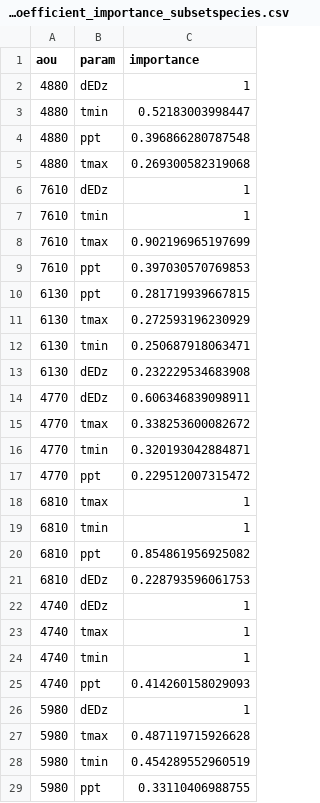
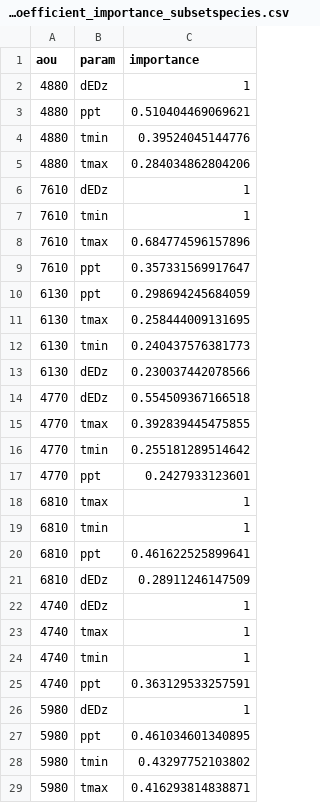
Before and after one commit to gdicecco/poptrends_envchange, a CSV file: model/weighted_model_coefficient_importance_subsetspecies.csv, drawn as a sheet; only a part is shown; the diff covers the shown part only.

```diff
--- a/model/weighted_model_coefficient_importance_subsetspecies.csv
+++ b/model/weighted_model_coefficient_importance_subsetspecies.csv
@@ -2,21 +2,21 @@
 4880,"dEDz",1
-4880,"tmin",0.52183003998447
-4880,"ppt",0.396866280787548
-4880,"tmax",0.269300582319068
+4880,"ppt",0.510404469069621
+4880,"tmin",0.39524045144776
+4880,"tmax",0.284034862804206
 7610,"dEDz",1
 7610,"tmin",1
-7610,"tmax",0.902196965197699
-7610,"ppt",0.397030570769853
-6130,"ppt",0.281719939667815
-6130,"tmax",0.272593196230929
-6130,"tmin",0.250687918063471
-6130,"dEDz",0.232229534683908
-4770,"dEDz",0.606346839098911
-4770,"tmax",0.338253600082672
-4770,"tmin",0.320193042884871
-4770,"ppt",0.229512007315472
+7610,"tmax",0.684774596157896
+7610,"ppt",0.357331569917647
+6130,"ppt",0.298694245684059
+6130,"tmax",0.258444009131695
+6130,"tmin",0.240437576381773
+6130,"dEDz",0.230037442078566
+4770,"dEDz",0.554509367166518
+4770,"tmax",0.392839445475855
+4770,"tmin",0.255181289514642
+4770,"ppt",0.2427933123601
 6810,"tmax",1
 6810,"tmin",1
-6810,"ppt",0.854861956925082
-6810,"dEDz",0.228793596061753
+6810,"ppt",0.461622525899641
+6810,"dEDz",0.28911246147509
 4740,"dEDz",1
@@ -24,6 +24,6 @@
 4740,"tmin",1
-4740,"ppt",0.414260158029093
+4740,"ppt",0.363129533257591
 5980,"dEDz",1
-5980,"tmax",0.487119715926628
-5980,"tmin",0.454289552960519
-5980,"ppt",0.33110406988755
+5980,"ppt",0.461034601340895
+5980,"tmin",0.43297752103802
+5980,"tmax",0.416293814838871
```
Also changed, not shown: 7 edited cells elsewhere in this file, model/weighted_model_coefficient_importance.csv, model/weighted_model_coefficients_subsetspecies.csv, 16 other files.
